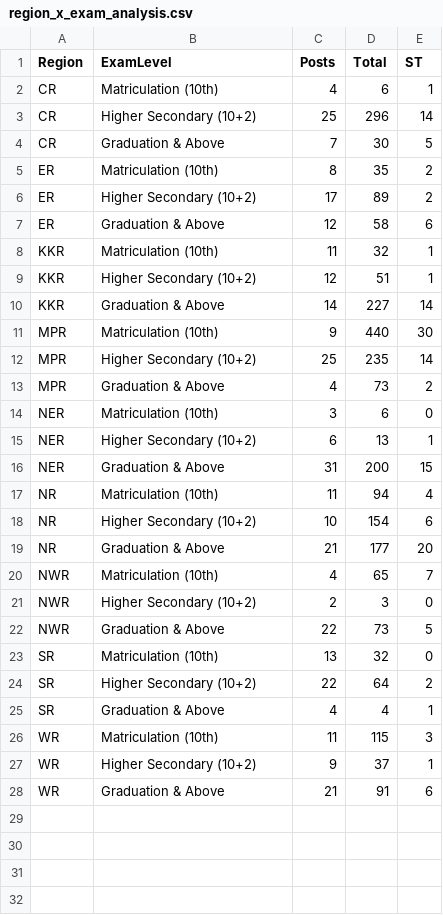
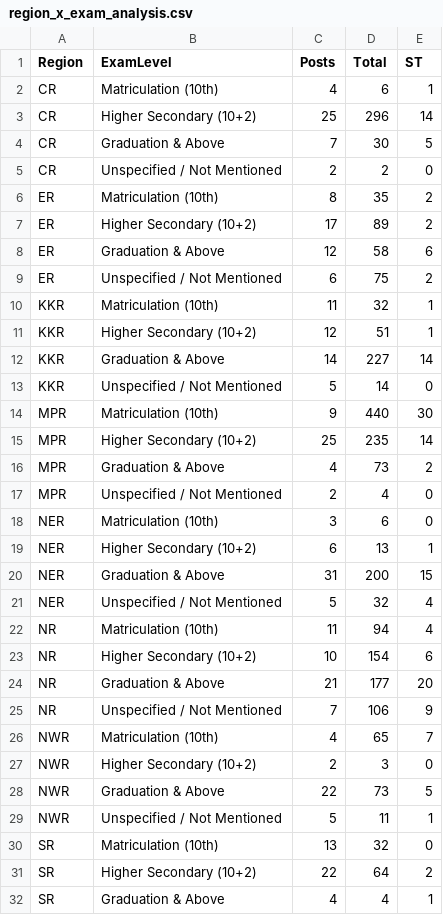
Before and after one commit to anacondy/st-data-, a CSV file: analysis/region_x_exam_analysis.csv, drawn as a sheet; only a part is shown; the shorter side is filled out with more unchanged rows; the diff covers the shown part only; the diff names each change by its address in the sheet, - before the commit and + after, or states it on an @@ line.

```diff
--- a/analysis/region_x_exam_analysis.csv
+++ b/analysis/region_x_exam_analysis.csv
+row 5: CR | Unspecified / Not Mentioned | 2 | 2 | 0
+row 9: ER | Unspecified / Not Mentioned | 6 | 75 | 2
+row 13: KKR | Unspecified / Not Mentioned | 5 | 14 | 0
+row 17: MPR | Unspecified / Not Mentioned | 2 | 4 | 0
+row 21: NER | Unspecified / Not Mentioned | 5 | 32 | 4
+row 25: NR | Unspecified / Not Mentioned | 7 | 106 | 9
+row 29: NWR | Unspecified / Not Mentioned | 5 | 11 | 1
```
Also changed, not shown: 2 added rows elsewhere in this file, 4 other files.
